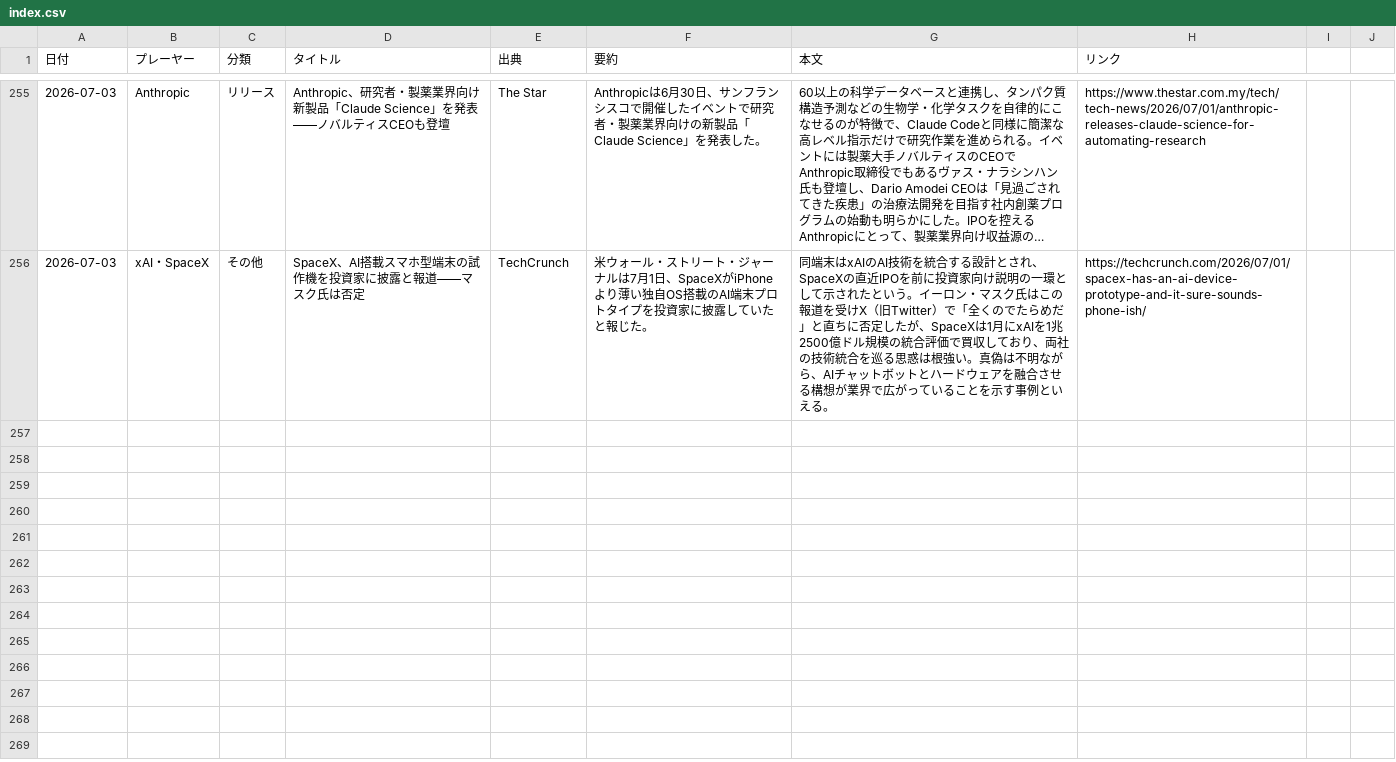
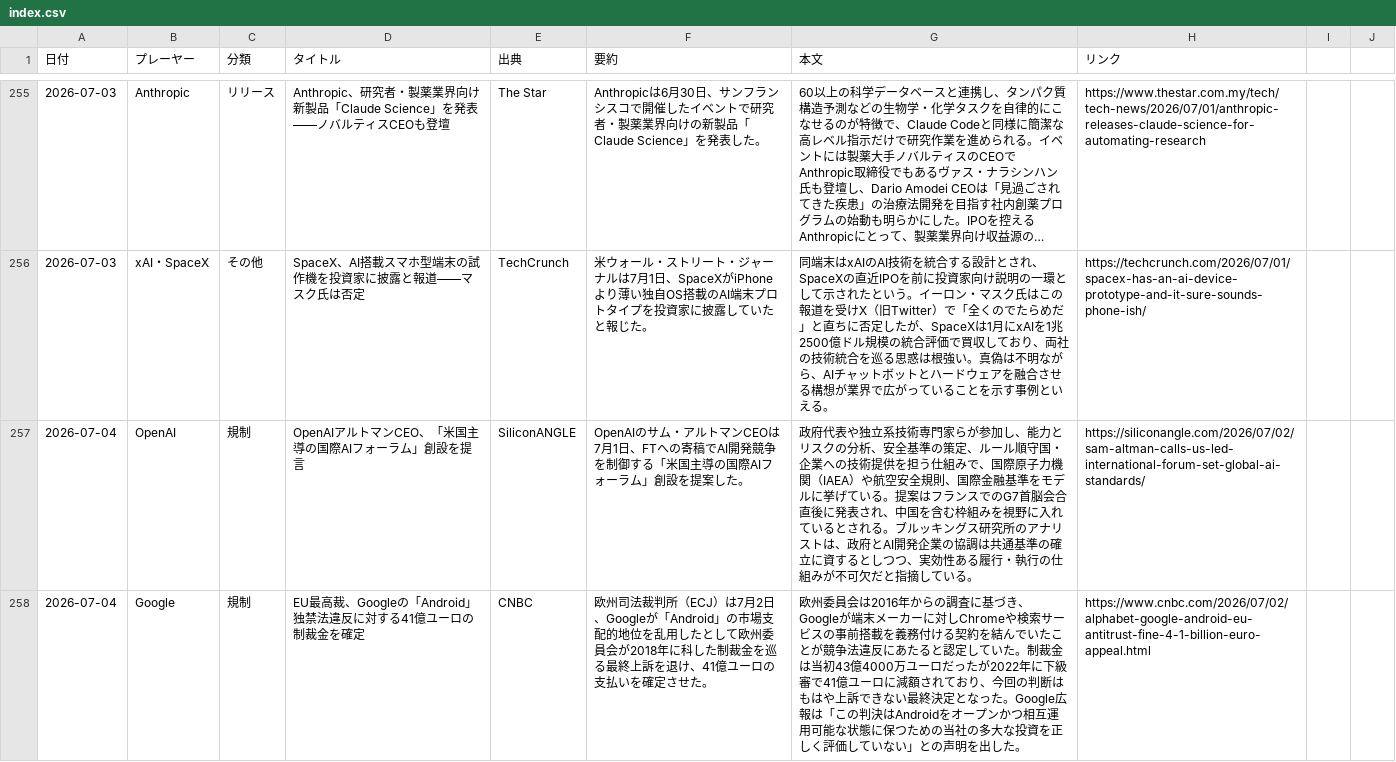
Before and after one commit to yokokazu0414/ai-daily-news, a CSV file: index.csv, drawn as a sheet; only a part is shown, gaps mark what is left out; long unchanged cells end in …; the diff covers the shown part only.

```diff
--- a/index.csv
+++ b/index.csv
@@ -256 +256,3 @@
 2026-07-03,xAI・SpaceX,その他,SpaceX、AI搭載スマホ型端末の試作機を投資家に披露と報道——マスク氏は否定,TechCrunch,米ウォール・ストリート・ジャーナルは7月1日、SpaceXがiPhoneより薄い独自OS搭載のAI端末プロトタイプを投資家に披露していたと報じた。,同端末はxAIのAI技術を統合する設計とされ、SpaceXの直近IPOを前に投資家向け説明の一環として示されたという。イーロン・マスク氏はこの報道を受けX（旧Twitter）で「全くのでたらめだ」と直ちに否定したが、SpaceXは1月にxAIを1兆2500億ドル規模の統合評価で買収しており、両社の技術統合を巡る思惑は根強い。真偽は不明ながら、AIチャットボットとハードウェアを融合させる構想が業界で広がっていることを示す事例といえる。,https://techcrunch.com/2026/07/01/spacex-has-an-ai-device-prototype-and-it-sure-sounds-phone-ish/
+2026-07-04,OpenAI,規制,OpenAIアルトマンCEO、「米国主導の国際AIフォーラム」創設を提言,SiliconANGLE,OpenAIのサム・アルトマンCEOは7月1日、FTへの寄稿でAI開発競争を制御する「米国主導の国際AIフォーラム」創設を提案した。,政府代表や独立系技術専門家らが参加し、能力とリスクの分析、安全基準の策定、ルール順守国・企業への技術提供を担う仕組みで、国際原子力機関（IAEA）や航空安全規則、国際金融基準をモデルに挙げている。提案はフランスでのG7首脳会合直後に発表され、中国を含む枠組みを視野に入れているとされる。ブルッキングス研究所のアナリストは、政府とAI開発企業の協調は共通基準の確立に資するとしつつ、実効性ある履行・執行の仕組みが不可欠だと指摘している。,https://siliconangle.com/2026/07/02/sam-altman-calls-us-led-international-forum-set-global-ai-standards/
+2026-07-04,Google,規制,EU最高裁、Googleの「Android」独禁法違反に対する41億ユーロの制裁金を確定,CNBC,欧州司法裁判所（ECJ）は7月2日、Googleが「Android」の市場支配的地位を乱用したとして欧州委員会が2018年に科した制裁金を巡る最終上訴を退け、41億ユーロの支払いを確定させた。,欧州委員会は2016年からの調査に基づき、Googleが端末メーカーに対しChromeや検索サービスの事前搭載を義務付ける契約を結んでいたことが競争法違反にあたると認定していた。制裁金は当初43億4000万ユーロだったが2022年に下級審で41億ユーロに減額されており、今回の判断はもはや上訴できない最終決定となった。Google広報は「この判決はAndroidをオープンかつ相互運用可能な状態に保つための当社の多大な投資を正しく評価していない」との声明を出した。,https://www.cnbc.com/2026/07/02/alphabet-google-android-eu-antitrust-fine-4-1-billion-euro-appeal.html
```
Also changed, not shown: 3 added rows elsewhere in this file, 1 other file.
